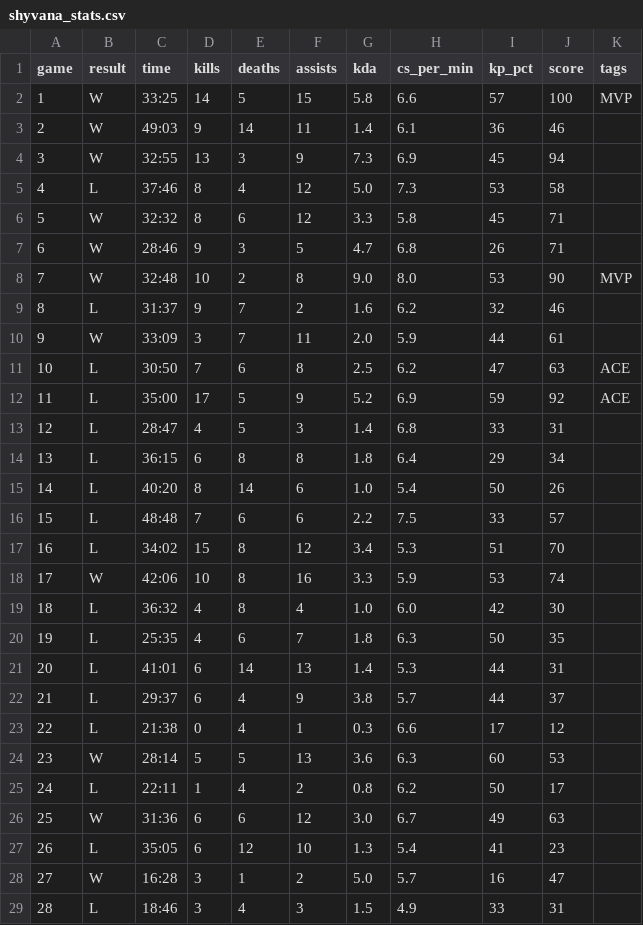
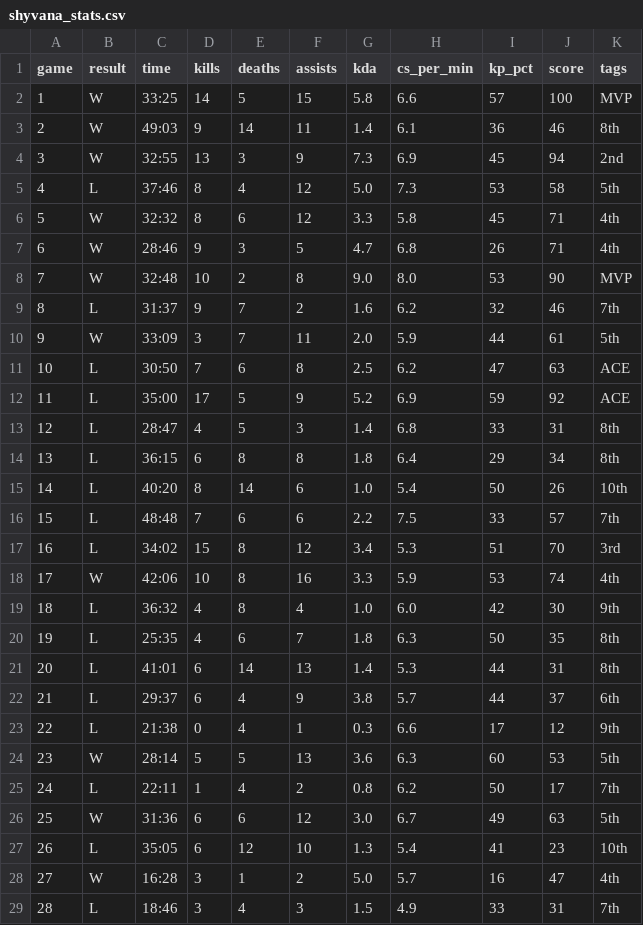
Before and after one commit to jywhumphreys/jywhumphreys.github.io, a CSV file: assets/shyvana_stats.csv, drawn as a sheet; only a part is shown; the diff covers the shown part only.

Commit message:
Add ranks to shyvana_stats.csv

```diff
--- a/assets/shyvana_stats.csv
+++ b/assets/shyvana_stats.csv
@@ -2,28 +2,28 @@ game,result,time,kills,deaths,assists,kda,cs_per_min,kp_pct,score,tags
 1,W,33:25,14,5,15,5.8,6.6,57,100,MVP
-2,W,49:03,9,14,11,1.4,6.1,36,46,
-3,W,32:55,13,3,9,7.3,6.9,45,94,
-4,L,37:46,8,4,12,5.0,7.3,53,58,
-5,W,32:32,8,6,12,3.3,5.8,45,71,
-6,W,28:46,9,3,5,4.7,6.8,26,71,
+2,W,49:03,9,14,11,1.4,6.1,36,46,8th
+3,W,32:55,13,3,9,7.3,6.9,45,94,2nd
+4,L,37:46,8,4,12,5.0,7.3,53,58,5th
+5,W,32:32,8,6,12,3.3,5.8,45,71,4th
+6,W,28:46,9,3,5,4.7,6.8,26,71,4th
 7,W,32:48,10,2,8,9.0,8.0,53,90,MVP
-8,L,31:37,9,7,2,1.6,6.2,32,46,
-9,W,33:09,3,7,11,2.0,5.9,44,61,
+8,L,31:37,9,7,2,1.6,6.2,32,46,7th
+9,W,33:09,3,7,11,2.0,5.9,44,61,5th
 10,L,30:50,7,6,8,2.5,6.2,47,63,ACE
 11,L,35:00,17,5,9,5.2,6.9,59,92,ACE
-12,L,28:47,4,5,3,1.4,6.8,33,31,
-13,L,36:15,6,8,8,1.8,6.4,29,34,
-14,L,40:20,8,14,6,1.0,5.4,50,26,
-15,L,48:48,7,6,6,2.2,7.5,33,57,
-16,L,34:02,15,8,12,3.4,5.3,51,70,
-17,W,42:06,10,8,16,3.3,5.9,53,74,
-18,L,36:32,4,8,4,1.0,6.0,42,30,
-19,L,25:35,4,6,7,1.8,6.3,50,35,
-20,L,41:01,6,14,13,1.4,5.3,44,31,
-21,L,29:37,6,4,9,3.8,5.7,44,37,
-22,L,21:38,0,4,1,0.3,6.6,17,12,
-23,W,28:14,5,5,13,3.6,6.3,60,53,
-24,L,22:11,1,4,2,0.8,6.2,50,17,
-25,W,31:36,6,6,12,3.0,6.7,49,63,
-26,L,35:05,6,12,10,1.3,5.4,41,23,
-27,W,16:28,3,1,2,5.0,5.7,16,47,
-28,L,18:46,3,4,3,1.5,4.9,33,31,
+12,L,28:47,4,5,3,1.4,6.8,33,31,8th
+13,L,36:15,6,8,8,1.8,6.4,29,34,8th
+14,L,40:20,8,14,6,1.0,5.4,50,26,10th
+15,L,48:48,7,6,6,2.2,7.5,33,57,7th
+16,L,34:02,15,8,12,3.4,5.3,51,70,3rd
+17,W,42:06,10,8,16,3.3,5.9,53,74,4th
+18,L,36:32,4,8,4,1.0,6.0,42,30,9th
+19,L,25:35,4,6,7,1.8,6.3,50,35,8th
+20,L,41:01,6,14,13,1.4,5.3,44,31,8th
+21,L,29:37,6,4,9,3.8,5.7,44,37,6th
+22,L,21:38,0,4,1,0.3,6.6,17,12,9th
+23,W,28:14,5,5,13,3.6,6.3,60,53,5th
+24,L,22:11,1,4,2,0.8,6.2,50,17,7th
+25,W,31:36,6,6,12,3.0,6.7,49,63,5th
+26,L,35:05,6,12,10,1.3,5.4,41,23,10th
+27,W,16:28,3,1,2,5.0,5.7,16,47,4th
+28,L,18:46,3,4,3,1.5,4.9,33,31,7th
```
Also changed, not shown: 18 edited cells elsewhere in this file.
